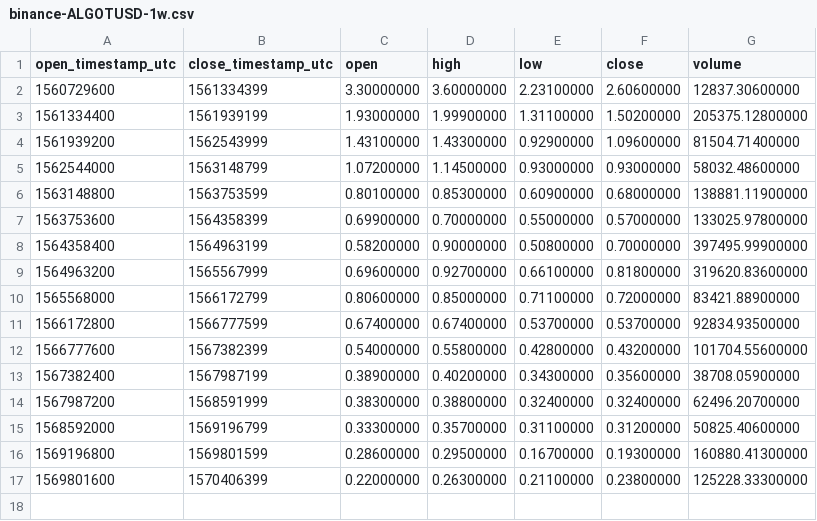
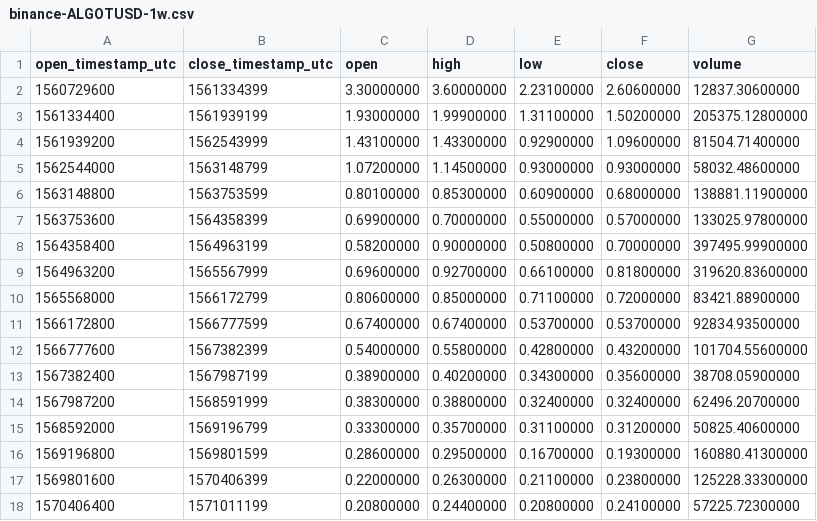
Before and after one commit to cryptobigbro/binance-ALGOTUSD, a CSV file: binance-ALGOTUSD-1w.csv, drawn as a sheet.

```diff
--- a/binance-ALGOTUSD-1w.csv
+++ b/binance-ALGOTUSD-1w.csv
@@ -17 +17,2 @@ open_timestamp_utc,close_timestamp_utc,open,high,low,close,volume
 1569801600,1570406399,0.22000000,0.26300000,0.21100000,0.23800000,125228.33300000
+1570406400,1571011199,0.20800000,0.24400000,0.20800000,0.24100000,57225.72300000
```
Also changed, not shown: binance-ALGOTUSD-1d.csv, binance-ALGOTUSD-1h.csv.
